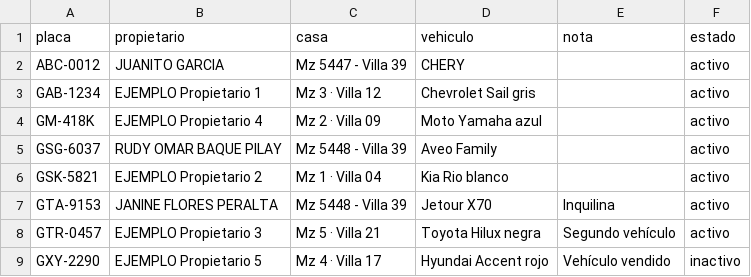
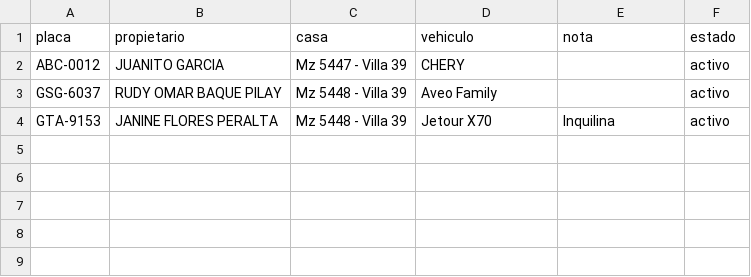
Before and after one commit to rudybaquepi/etapa15, a CSV file: placas.csv, drawn as a sheet; the diff names each change by its address in the sheet, - before the commit and + after, or states it on an @@ line.

Commit message:
Actualizar placas (3 vehículos) por rudybaquepi

```diff
--- a/placas.csv
+++ b/placas.csv
-row 3: GAB-1234 | EJEMPLO Propietario 1 | Mz 3 · Villa 12 | Chevrolet Sail gris |  | activo
-row 4: GM-418K | EJEMPLO Propietario 4 | Mz 2 · Villa 09 | Moto Yamaha azul |  | activo
-row 6: GSK-5821 | EJEMPLO Propietario 2 | Mz 1 · Villa 04 | Kia Rio blanco |  | activo
-row 8: GTR-0457 | EJEMPLO Propietario 3 | Mz 5 · Villa 21 | Toyota Hilux negra | Segundo vehículo | activo
-row 9: GXY-2290 | EJEMPLO Propietario 5 | Mz 4 · Villa 17 | Hyundai Accent rojo | Vehículo vendido | inactivo
```
